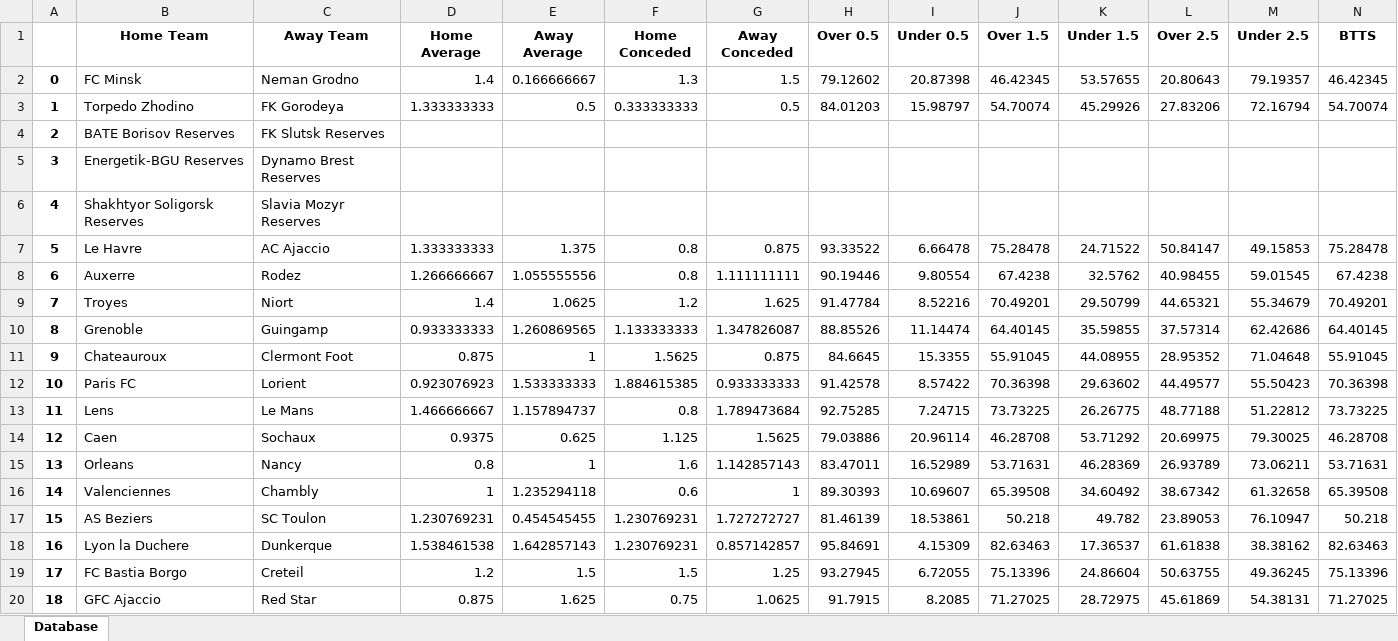
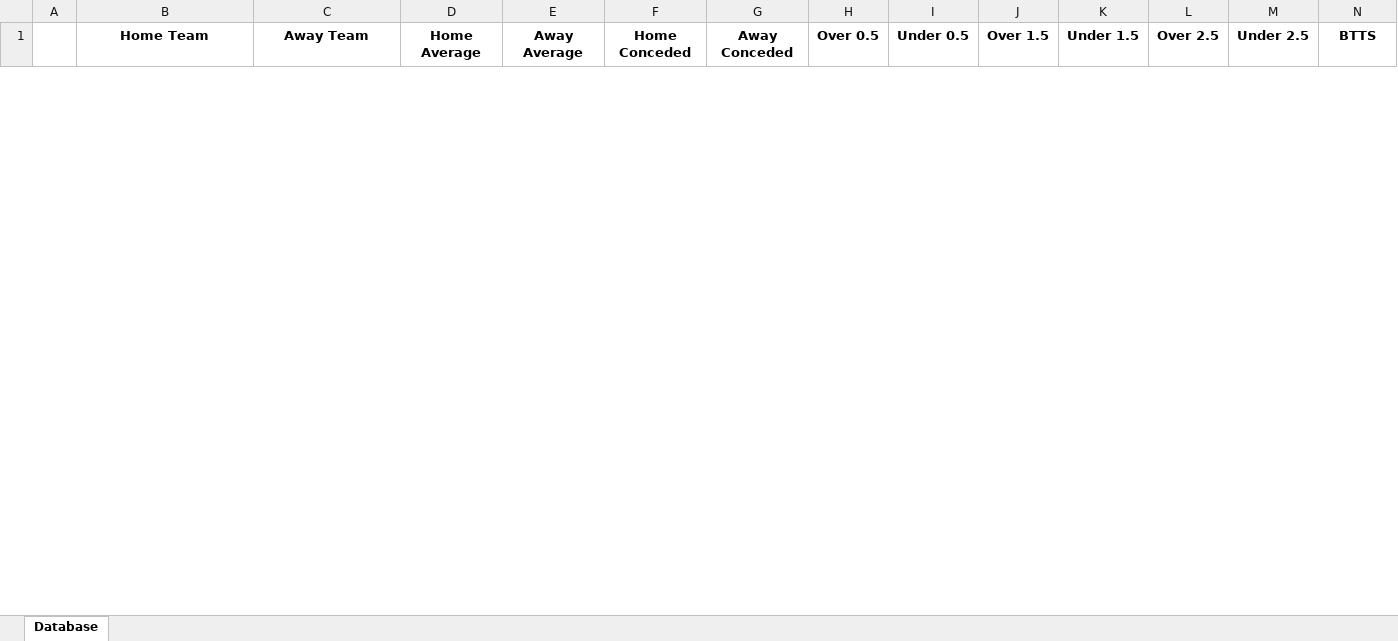
Before and after one commit to GentBajko/FootballDelphi, an Excel workbook: upcoming.xlsx, sheet Database, drawn as a sheet; only a part is shown; values as stored, in another font and other column widths than the file's, no borders; removed rows and columns are numbered as before the commit, all else as after; rows hold the shown columns only; the diff covers the shown part only; the diff names each change by its address in the sheet, - before the commit and + after, or states it on an @@ line.

```diff
--- a/upcoming.xlsx (sheet Database)
+++ b/upcoming.xlsx (sheet Database)
-row 2: 0 | FC Minsk | Neman Grodno | 1.4 | 0.166666667 | 1.3 | 1.5 | 79.12602 | 20.87398 | 46.42345 | 53.57655 | 20.80643 | 79.19357 | 46.42345
-row 3: 1 | Torpedo Zhodino | FK Gorodeya | 1.333333333 | 0.5 | 0.333333333 | 0.5 | 84.01203 | 15.98797 | 54.70074 | 45.29926 | 27.83206 | 72.16794 | 54.70074
-row 4: 2 | BATE Borisov Reserves | FK Slutsk Reserves
-row 5: 3 | Energetik-BGU Reserves | Dynamo Brest Reserves
-row 6: 4 | Shakhtyor Soligorsk Reserves | Slavia Mozyr Reserves
-row 7: 5 | Le Havre | AC Ajaccio | 1.333333333 | 1.375 | 0.8 | 0.875 | 93.33522 | 6.66478 | 75.28478 | 24.71522 | 50.84147 | 49.15853 | 75.28478
-row 8: 6 | Auxerre | Rodez | 1.266666667 | 1.055555556 | 0.8 | 1.111111111 | 90.19446 | 9.80554 | 67.4238 | 32.5762 | 40.98455 | 59.01545 | 67.4238
-row 9: 7 | Troyes | Niort | 1.4 | 1.0625 | 1.2 | 1.625 | 91.47784 | 8.52216 | 70.49201 | 29.50799 | 44.65321 | 55.34679 | 70.49201
-row 10: 8 | Grenoble | Guingamp | 0.933333333 | 1.260869565 | 1.133333333 | 1.347826087 | 88.85526 | 11.14474 | 64.40145 | 35.59855 | 37.57314 | 62.42686 | 64.40145
-row 11: 9 | Chateauroux | Clermont Foot | 0.875 | 1 | 1.5625 | 0.875 | 84.6645 | 15.3355 | 55.91045 | 44.08955 | 28.95352 | 71.04648 | 55.91045
-row 12: 10 | Paris FC | Lorient | 0.923076923 | 1.533333333 | 1.884615385 | 0.933333333 | 91.42578 | 8.57422 | 70.36398 | 29.63602 | 44.49577 | 55.50423 | 70.36398
-row 13: 11 | Lens | Le Mans | 1.466666667 | 1.157894737 | 0.8 | 1.789473684 | 92.75285 | 7.24715 | 73.73225 | 26.26775 | 48.77188 | 51.22812 | 73.73225
-row 14: 12 | Caen | Sochaux | 0.9375 | 0.625 | 1.125 | 1.5625 | 79.03886 | 20.96114 | 46.28708 | 53.71292 | 20.69975 | 79.30025 | 46.28708
-row 15: 13 | Orleans | Nancy | 0.8 | 1 | 1.6 | 1.142857143 | 83.47011 | 16.52989 | 53.71631 | 46.28369 | 26.93789 | 73.06211 | 53.71631
-row 16: 14 | Valenciennes | Chambly | 1 | 1.235294118 | 0.6 | 1 | 89.30393 | 10.69607 | 65.39508 | 34.60492 | 38.67342 | 61.32658 | 65.39508
-row 17: 15 | AS Beziers | SC Toulon | 1.230769231 | 0.454545455 | 1.230769231 | 1.727272727 | 81.46139 | 18.53861 | 50.218 | 49.782 | 23.89053 | 76.10947 | 50.218
-row 18: 16 | Lyon la Duchere | Dunkerque | 1.538461538 | 1.642857143 | 1.230769231 | 0.857142857 | 95.84691 | 4.15309 | 82.63463 | 17.36537 | 61.61838 | 38.38162 | 82.63463
-row 19: 17 | FC Bastia Borgo | Creteil | 1.2 | 1.5 | 1.5 | 1.25 | 93.27945 | 6.72055 | 75.13396 | 24.86604 | 50.63755 | 49.36245 | 75.13396
-row 20: 18 | GFC Ajaccio | Red Star | 0.875 | 1.625 | 0.75 | 1.0625 | 91.7915 | 8.2085 | 71.27025 | 28.72975 | 45.61869 | 54.38131 | 71.27025
```
Also changed, not shown: 32 added rows and 68 removed rows elsewhere in this sheet, 4 other files.
